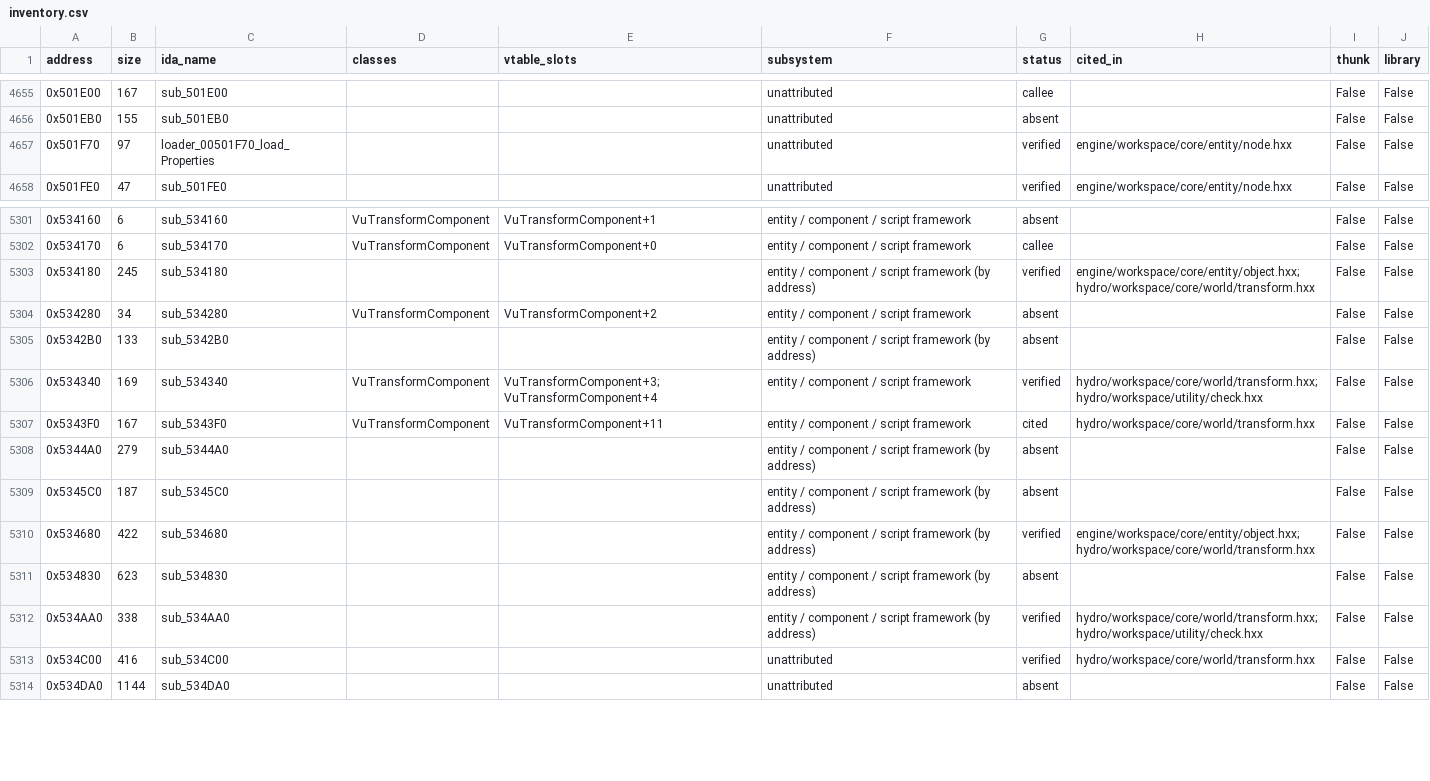
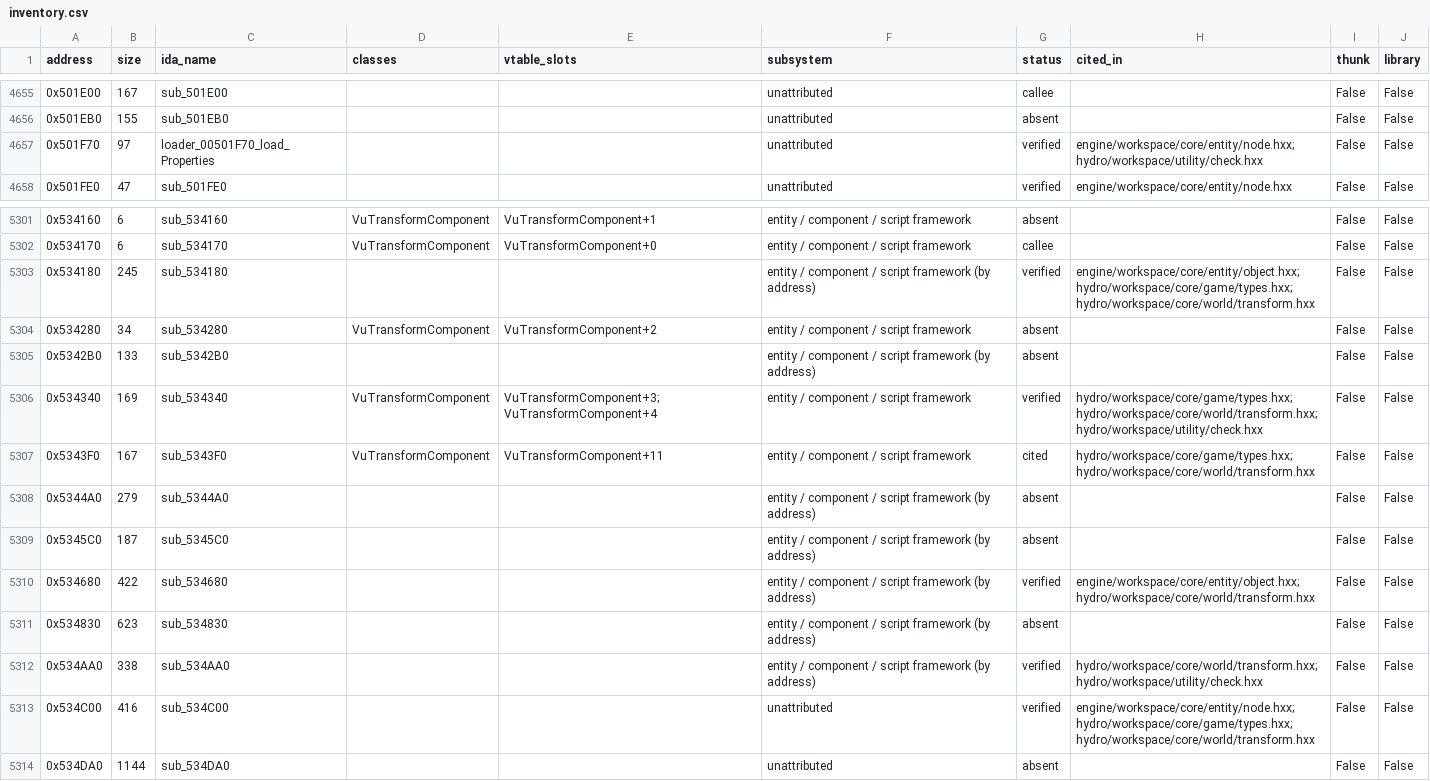
Before and after one commit to NextrixVFX/hydro-recomp, a CSV file: docs/inventory.csv, drawn as a sheet; only a part is shown, gaps mark what is left out.

Commit message:
VuEntity::load's components: the transform from the retail tree, verified
- engine/workspace/core/entity/node.hxx: entity_t's component list (+0x48,
  in list order) and entity_load_components - 0x501F70 on a normal load,
  0x502010 on a template override: each component's data is
  Components[its getType key], its properties load from that data's
  Properties, then its post-load. What a component does is the world's
  component callback; anything it does not know is a hook. m_world_unknown
  marks an entity whose ancestor's world changed after its own transform
  was computed (retail's 0x534C00 child walk is not recreated).
- hydro/workspace/core/game/types.hxx: g_entity_component_rows - every
  captured type's ctor-made components with their getType keys (304 rows,
  census/createprobe.py; one garbage capture skipped and said) - and the
  callback for VuTransformComponent: its verified loads, then the recalc
  0x534340 against the owner's parent's world as it stands at that moment
  (children load before their parent's components, as in 0x5009D0).
- verify_load_components against oracle case load_components: the level's
  six all-clean subtrees, 34 entities - every component list and every
  transform word. Skipping the Properties level: predicted 28, measured
  28. Reversed component order: predicted 30, measured 30.

Coverage gap, stated: in these subtrees every parent sits at the origin, so
the parent chain (0x534C00) is not exercised.

Self-test 103 [+] / 0 [-]; stills unchanged. Inventory: 383 verified.

```diff
--- a/docs/inventory.csv
+++ b/docs/inventory.csv
@@ -4656,3 +4656,3 @@ address,size,ida_name,classes,vtable_slots,subsystem,status,cited_in,thunk,libra
 0x501EB0,155,sub_501EB0,,,unattributed,absent,,False,False
-0x501F70,97,loader_00501F70_load_Properties,,,unattributed,verified,engine/workspace/core/entity/node.hxx,False,False
+0x501F70,97,loader_00501F70_load_Properties,,,unattributed,verified,engine/workspace/core/entity/node.hxx; hydro/workspace/utility/check.hxx,False,False
 0x501FE0,47,sub_501FE0,,,unattributed,verified,engine/workspace/core/entity/node.hxx,False,False
@@ -5302,7 +5302,7 @@ address,size,ida_name,classes,vtable_slots,subsystem,status,cited_in,thunk,libra
 0x534170,6,sub_534170,VuTransformComponent,VuTransformComponent+0,entity / component / script framework,callee,,False,False
-0x534180,245,sub_534180,,,entity / component / script framework (by address),verified,engine/workspace/core/entity/object.hxx; hydro/workspace/core/world/transform.hxx,False,False
+0x534180,245,sub_534180,,,entity / component / script framework (by address),verified,engine/workspace/core/entity/object.hxx; hydro/workspace/core/game/types.hxx; hydro/workspace/core/world/transform.hxx,False,False
 0x534280,34,sub_534280,VuTransformComponent,VuTransformComponent+2,entity / component / script framework,absent,,False,False
 0x5342B0,133,sub_5342B0,,,entity / component / script framework (by address),absent,,False,False
-0x534340,169,sub_534340,VuTransformComponent,VuTransformComponent+3; VuTransformComponent+4,entity / component / script framework,verified,hydro/workspace/core/world/transform.hxx; hydro/workspace/utility/check.hxx,False,False
-0x5343F0,167,sub_5343F0,VuTransformComponent,VuTransformComponent+11,entity / component / script framework,cited,hydro/workspace/core/world/transform.hxx,False,False
+0x534340,169,sub_534340,VuTransformComponent,VuTransformComponent+3; VuTransformComponent+4,entity / component / script framework,verified,hydro/workspace/core/game/types.hxx; hydro/workspace/core/world/transform.hxx; hydro/workspace/utility/check.hxx,False,False
+0x5343F0,167,sub_5343F0,VuTransformComponent,VuTransformComponent+11,entity / component / script framework,cited,hydro/workspace/core/game/types.hxx; hydro/workspace/core/world/transform.hxx,False,False
 0x5344A0,279,sub_5344A0,,,entity / component / script framework (by address),absent,,False,False
@@ -5312,3 +5312,3 @@ address,size,ida_name,classes,vtable_slots,subsystem,status,cited_in,thunk,libra
 0x534AA0,338,sub_534AA0,,,entity / component / script framework (by address),verified,hydro/workspace/core/world/transform.hxx; hydro/workspace/utility/check.hxx,False,False
-0x534C00,416,sub_534C00,,,unattributed,verified,hydro/workspace/core/world/transform.hxx,False,False
+0x534C00,416,sub_534C00,,,unattributed,verified,engine/workspace/core/entity/node.hxx; hydro/workspace/core/game/types.hxx; hydro/workspace/core/world/transform.hxx,False,False
 0x534DA0,1144,sub_534DA0,,,unattributed,absent,,False,False
```
Also changed, not shown: 3 other files.
